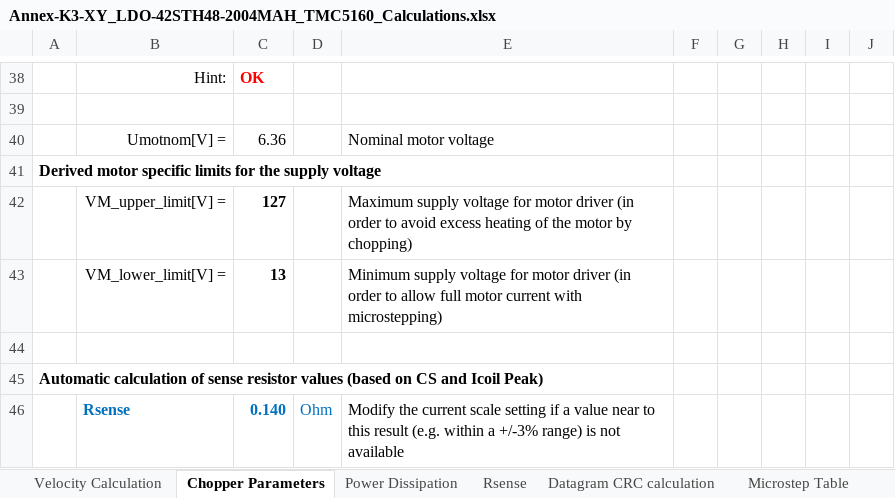
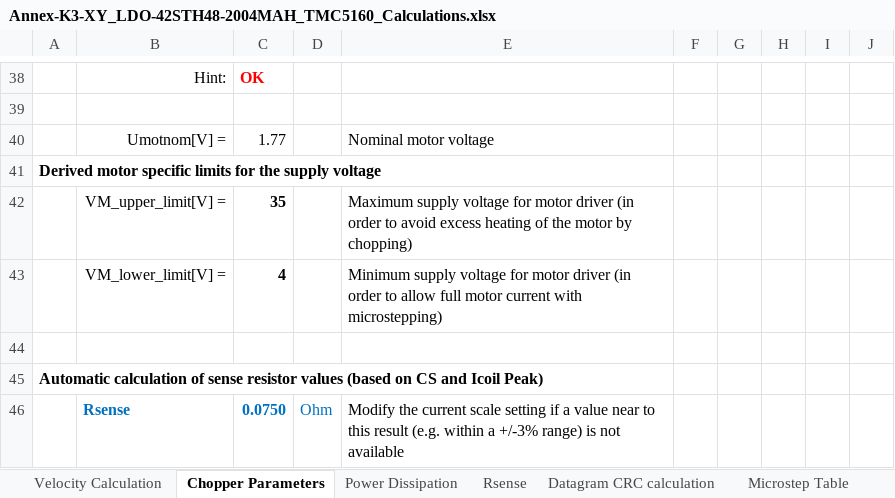
Before and after one commit to nielsvz/klipper-configuration, an Excel workbook: doc/annex-k3/driver_tuning/Annex-K3-XY_LDO-42STH48-2004MAH_TMC5160_Calculations.xlsx, sheet Chopper Parameters, drawn as a sheet; only a part is shown, gaps mark what is left out; values as stored, in another font and other column widths than the file's, no borders; conditional formats not drawn; the diff covers the shown part only; the diff names each change by its address in the sheet, - before the commit and + after, or states it on an @@ line.

Commit message:
feat(annex-k3): tune tmc driver parameters

```diff
--- a/doc/annex-k3/driver_tuning/Annex-K3-XY_LDO-42STH48-2004MAH_TMC5160_Calculations.xlsx (sheet Chopper Parameters)
+++ b/doc/annex-k3/driver_tuning/Annex-K3-XY_LDO-42STH48-2004MAH_TMC5160_Calculations.xlsx (sheet Chopper Parameters)
-C40: 6.36
+C40: 1.77
-C42: 127
+C42: 35
-C43: 13
+C43: 4
-C46: 0.140
+C46: 0.0750
```
Also changed, not shown: 14 edited cells elsewhere in this sheet, charts or pictures, doc/annex-k3/driver_tuning/Annex-K3-E_LDO-36STH17-1004AH(G8T)_TMC2209_Calculations.xlsx, doc/annex-k3/driver_tuning/Annex-K3-Z_LDO-42STH48-2504AH_TMC2209_Calculations.xlsx, 6 other files.
